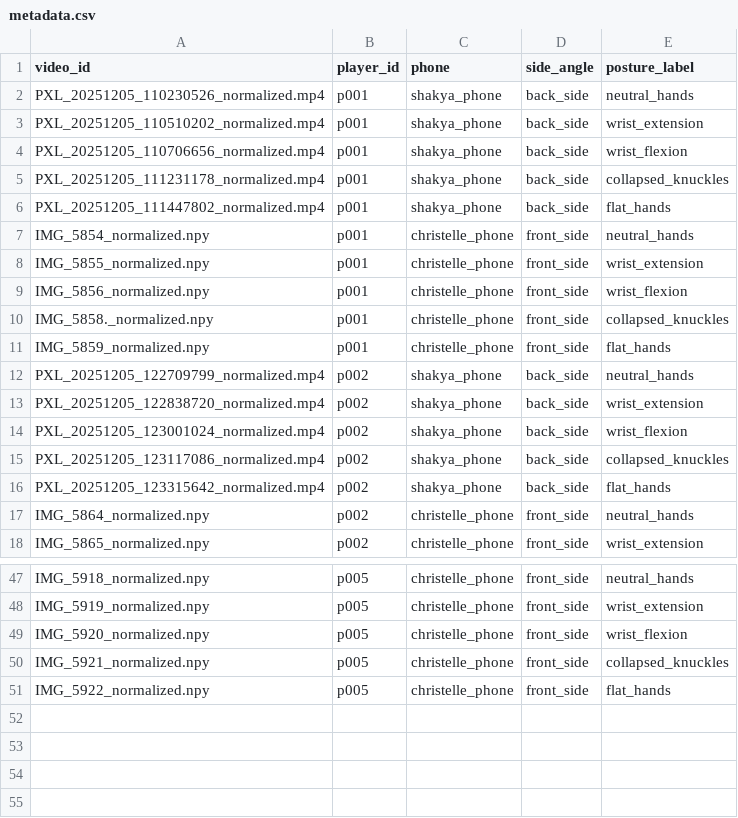
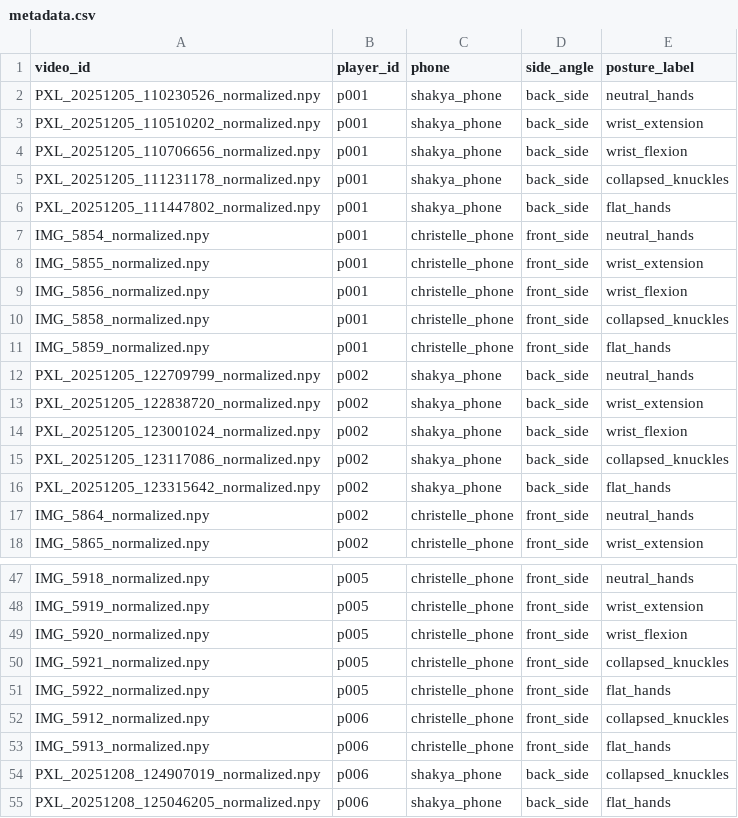
Before and after one commit to ShakyaAbeytunge/Piano_playing_gesture_evaluator, a CSV file: metadata.csv, drawn as a sheet; only a part is shown, gaps mark what is left out.

Commit message:
Update metadata.csv

```diff
--- a/metadata.csv
+++ b/metadata.csv
@@ -1,7 +1,7 @@
 video_id,player_id,phone,side_angle,posture_label
-PXL_20251205_110230526_normalized.mp4,p001,shakya_phone,back_side,neutral_hands
-PXL_20251205_110510202_normalized.mp4,p001,shakya_phone,back_side,wrist_extension
-PXL_20251205_110706656_normalized.mp4,p001,shakya_phone,back_side,wrist_flexion
-PXL_20251205_111231178_normalized.mp4,p001,shakya_phone,back_side,collapsed_knuckles
-PXL_20251205_111447802_normalized.mp4,p001,shakya_phone,back_side,flat_hands
+PXL_20251205_110230526_normalized.npy,p001,shakya_phone,back_side,neutral_hands
+PXL_20251205_110510202_normalized.npy,p001,shakya_phone,back_side,wrist_extension
+PXL_20251205_110706656_normalized.npy,p001,shakya_phone,back_side,wrist_flexion
+PXL_20251205_111231178_normalized.npy,p001,shakya_phone,back_side,collapsed_knuckles
+PXL_20251205_111447802_normalized.npy,p001,shakya_phone,back_side,flat_hands
 IMG_5854_normalized.npy,p001,christelle_phone,front_side,neutral_hands
@@ -9,9 +9,9 @@ IMG_5855_normalized.npy,p001,christelle_phone,front_side,wrist_extension
 IMG_5856_normalized.npy,p001,christelle_phone,front_side,wrist_flexion
-IMG_5858._normalized.npy,p001,christelle_phone,front_side,collapsed_knuckles
+IMG_5858_normalized.npy,p001,christelle_phone,front_side,collapsed_knuckles
 IMG_5859_normalized.npy,p001,christelle_phone,front_side,flat_hands
-PXL_20251205_122709799_normalized.mp4,p002,shakya_phone,back_side,neutral_hands
-PXL_20251205_122838720_normalized.mp4,p002,shakya_phone,back_side,wrist_extension
-PXL_20251205_123001024_normalized.mp4,p002,shakya_phone,back_side,wrist_flexion
-PXL_20251205_123117086_normalized.mp4,p002,shakya_phone,back_side,collapsed_knuckles
-PXL_20251205_123315642_normalized.mp4,p002,shakya_phone,back_side,flat_hands
+PXL_20251205_122709799_normalized.npy,p002,shakya_phone,back_side,neutral_hands
+PXL_20251205_122838720_normalized.npy,p002,shakya_phone,back_side,wrist_extension
+PXL_20251205_123001024_normalized.npy,p002,shakya_phone,back_side,wrist_flexion
+PXL_20251205_123117086_normalized.npy,p002,shakya_phone,back_side,collapsed_knuckles
+PXL_20251205_123315642_normalized.npy,p002,shakya_phone,back_side,flat_hands
 IMG_5864_normalized.npy,p002,christelle_phone,front_side,neutral_hands
@@ -51 +51,5 @@ IMG_5921_normalized.npy,p005,christelle_phone,front_side,collapsed_knuckles
 IMG_5922_normalized.npy,p005,christelle_phone,front_side,flat_hands
+IMG_5912_normalized.npy,p006,christelle_phone,front_side,collapsed_knuckles
+IMG_5913_normalized.npy,p006,christelle_phone,front_side,flat_hands
+PXL_20251208_124907019_normalized.npy,p006,shakya_phone,back_side,collapsed_knuckles
+PXL_20251208_125046205_normalized.npy,p006,shakya_phone,back_side,flat_hands
```
